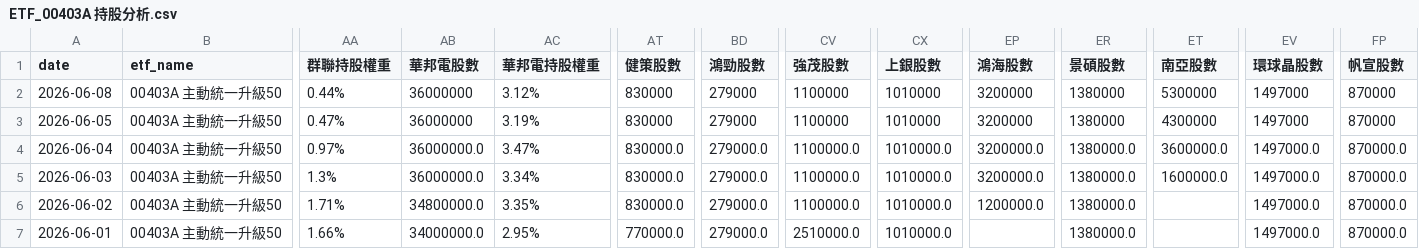
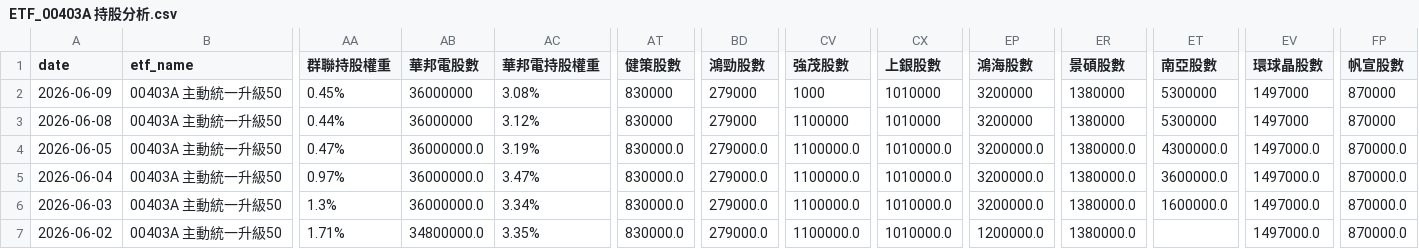
Before and after one commit to charle0111/My-Web, a CSV file: ETF_00403A 持股分析.csv, drawn as a sheet; only a part is shown, gaps mark what is left out; the shorter side is filled out with more unchanged rows; addresses are those after the commit; rows hold the shown columns only; the diff names each change by its address in the sheet, - before the commit and + after, or states it on an @@ line.

```diff
--- a/ETF_00403A 持股分析.csv
+++ b/ETF_00403A 持股分析.csv
+row 2: 2026-06-09 | 00403A 主動統一升級50 | 0.45% | 36000000 | 3.08% | 830000 | 279000 | 1000 | 1010000 | 3200000 | 1380000 | 5300000 | 1497000 | 870000
-AB4 (華邦電股數): 36000000
+AB4 (華邦電股數): 36000000.0
-AT4 (健策股數): 830000
+AT4 (健策股數): 830000.0
-BD4 (鴻勁股數): 279000
+BD4 (鴻勁股數): 279000.0
-CV4 (強茂股數): 1100000
+CV4 (強茂股數): 1100000.0
-CX4 (上銀股數): 1010000
+CX4 (上銀股數): 1010000.0
-EP4 (鴻海股數): 3200000
+EP4 (鴻海股數): 3200000.0
-ER4 (景碩股數): 1380000
+ER4 (景碩股數): 1380000.0
-ET4 (南亞股數): 4300000
+ET4 (南亞股數): 4300000.0
-EV4 (環球晶股數): 1497000
+EV4 (環球晶股數): 1497000.0
-FP4 (帆宣股數): 870000
+FP4 (帆宣股數): 870000.0
```
Also changed, not shown: ETF_00403A 持股分析變化.csv, ETF_00981A 持股分析.csv, 3 other files.
